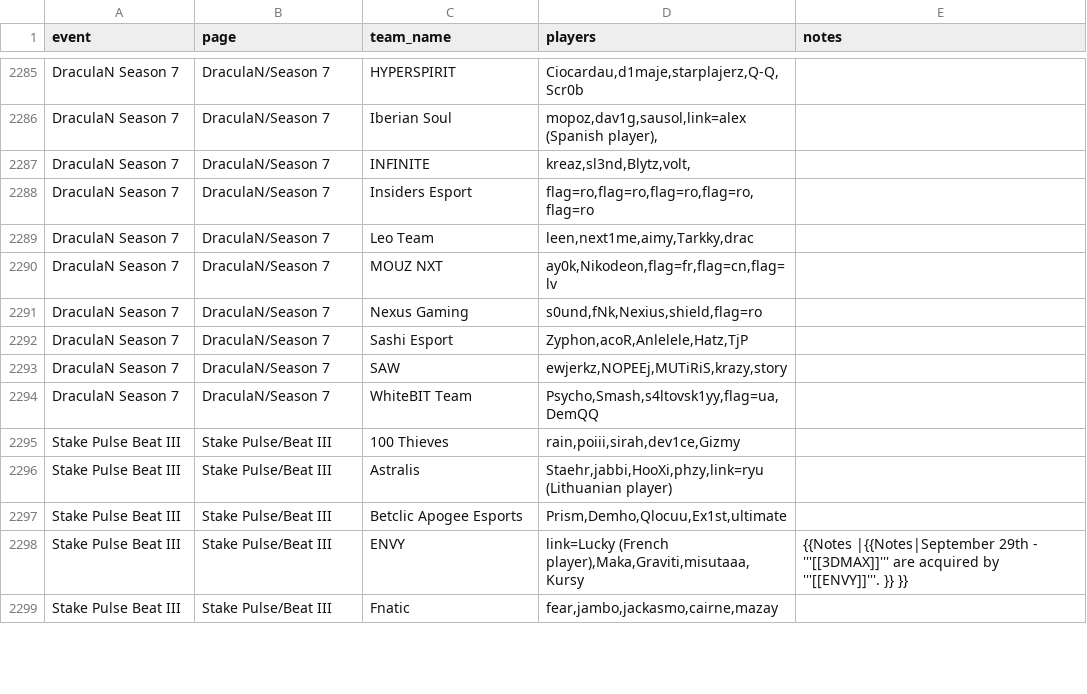
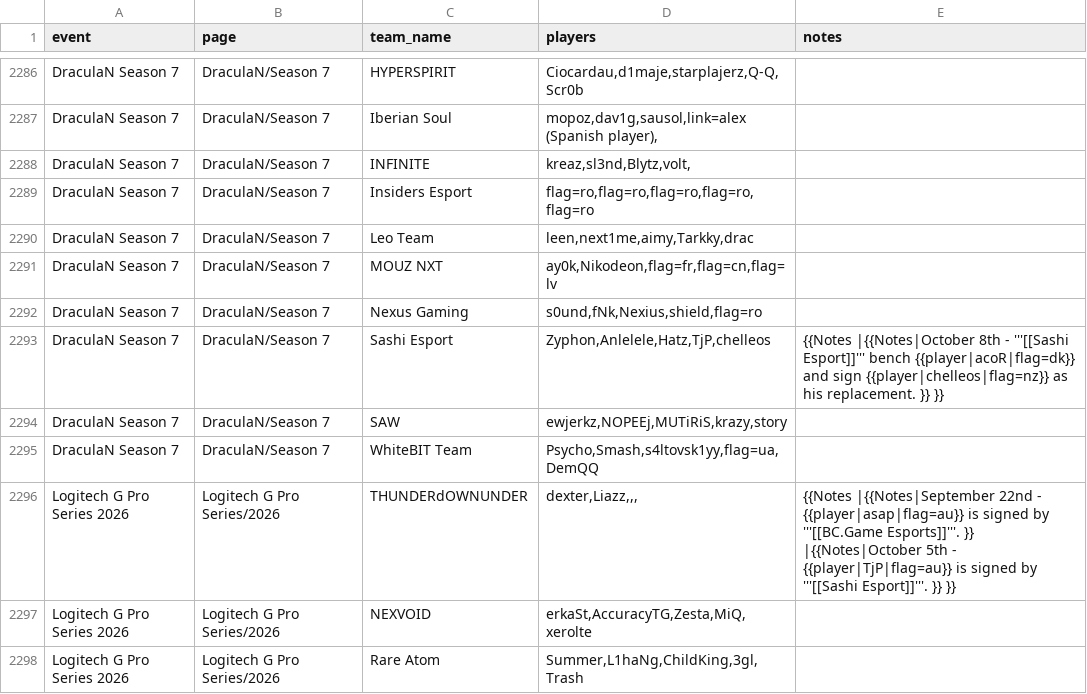
Before and after one commit to sb291099-create/Cs2-form, a CSV file: data/rosters.csv, drawn as a sheet; only a part is shown, gaps mark what is left out; the shorter side is filled out with more unchanged rows; the diff covers the shown part only.

```diff
--- a/data/rosters.csv
+++ b/data/rosters.csv
@@ -2291,4 +2292,7 @@ DraculaN Season 7,DraculaN/Season 7,MOUZ NXT,"ay0k,Nikodeon,flag=fr,flag=cn,flag
 DraculaN Season 7,DraculaN/Season 7,Nexus Gaming,"s0und,fNk,Nexius,shield,flag=ro",
-DraculaN Season 7,DraculaN/Season 7,Sashi Esport,"Zyphon,acoR,Anlelele,Hatz,TjP",
+DraculaN Season 7,DraculaN/Season 7,Sashi Esport,"Zyphon,Anlelele,Hatz,TjP,chelleos",{{Notes |{{Notes|October 8th - '''[[Sashi Esport]]''' bench {{player|acoR|flag=dk}} and sign {{player|chelleos|flag=nz}} as his replacement. }} }}
 DraculaN Season 7,DraculaN/Season 7,SAW,"ewjerkz,NOPEEj,MUTiRiS,krazy,story",
 DraculaN Season 7,DraculaN/Season 7,WhiteBIT Team,"Psycho,Smash,s4ltovsk1yy,flag=ua,DemQQ",
+Logitech G Pro Series 2026,Logitech G Pro Series/2026,THUNDERdOWNUNDER,"dexter,Liazz,,,",{{Notes |{{Notes|September 22nd - {{player|asap|flag=au}} is signed by '''[[BC.Game Esports]]'''. }} |{{Notes|October 5th - {{player|TjP|flag=au}} is signed by '''[[Sashi Esport]]'''. }} }}
+Logitech G Pro Series 2026,Logitech G Pro Series/2026,NEXVOID,"erkaSt,AccuracyTG,Zesta,MiQ,xerolte",
+Logitech G Pro Series 2026,Logitech G Pro Series/2026,Rare Atom,"Summer,L1haNg,ChildKing,3gl,Trash",
```
Also changed, not shown: 7 added rows and 3 edited cells elsewhere in this file, data/media.csv, data/news.csv, 3 other files.
